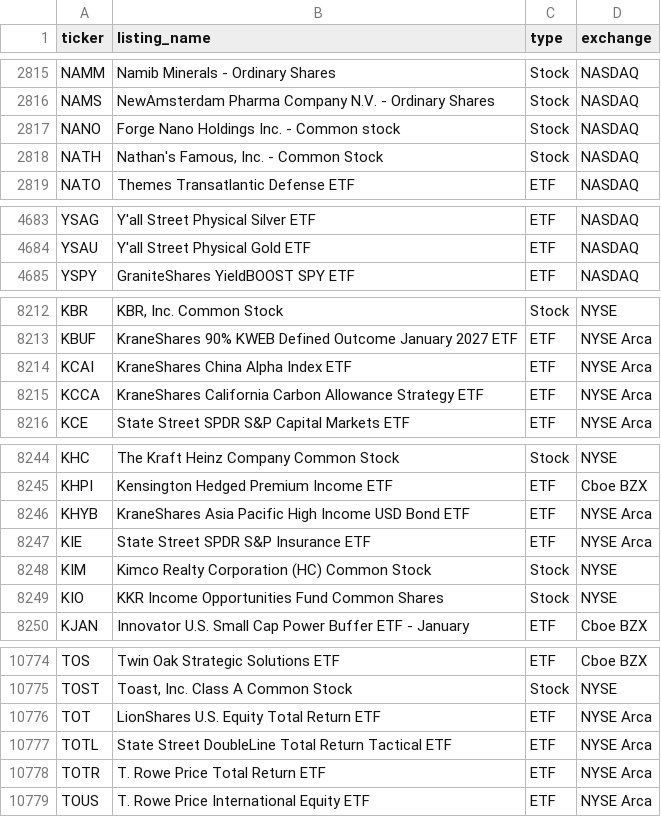
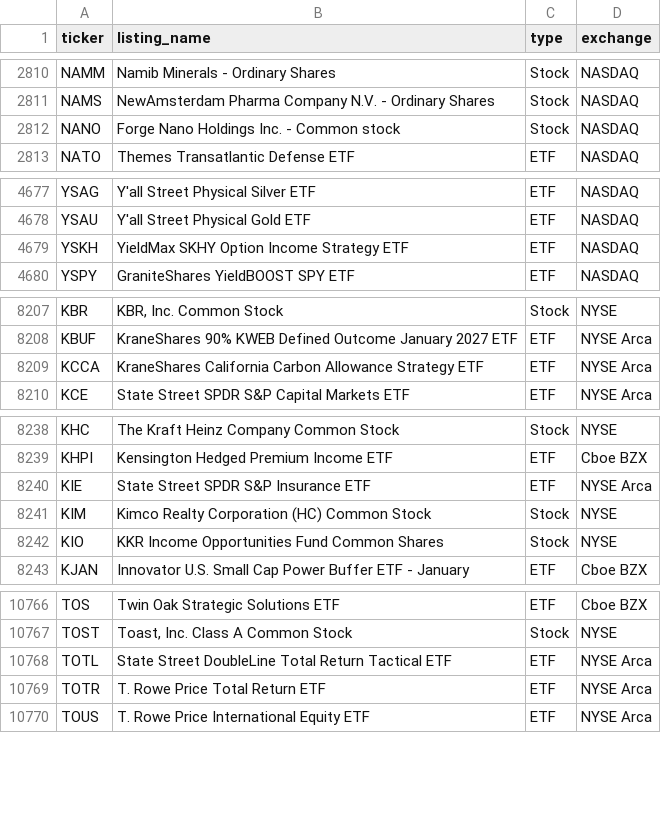
Before and after one commit to tayyabkamal7/Sharia-Stock-Screener, a CSV file: data/universe.csv, drawn as a sheet; only a part is shown, gaps mark what is left out; removed rows and columns are numbered as before the commit, all else as after; the diff covers the shown part only; the diff names each change by its address in the sheet, - before the commit and + after, or states it on an @@ line.

```diff
--- a/data/universe.csv
+++ b/data/universe.csv
-row 2818: NATH | Nathan's Famous, Inc. - Common Stock | Stock | NASDAQ
+row 4679: YSKH | YieldMax SKHY Option Income Strategy ETF | ETF | NASDAQ
-row 8214: KCAI | KraneShares China Alpha Index ETF | ETF | NYSE Arca
-row 8246: KHYB | KraneShares Asia Pacific High Income USD Bond ETF | ETF | NYSE Arca
-row 10776: TOT | LionShares U.S. Equity Total Return ETF | ETF | NYSE Arca
```
Also changed, not shown: 1 added row, 6 removed rows and 5 edited cells elsewhere in this file, data/prices.csv, 4 other files.
